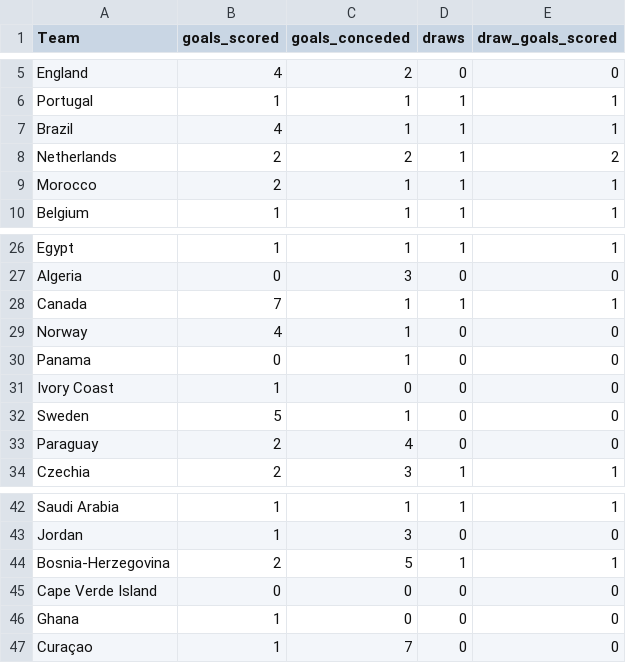
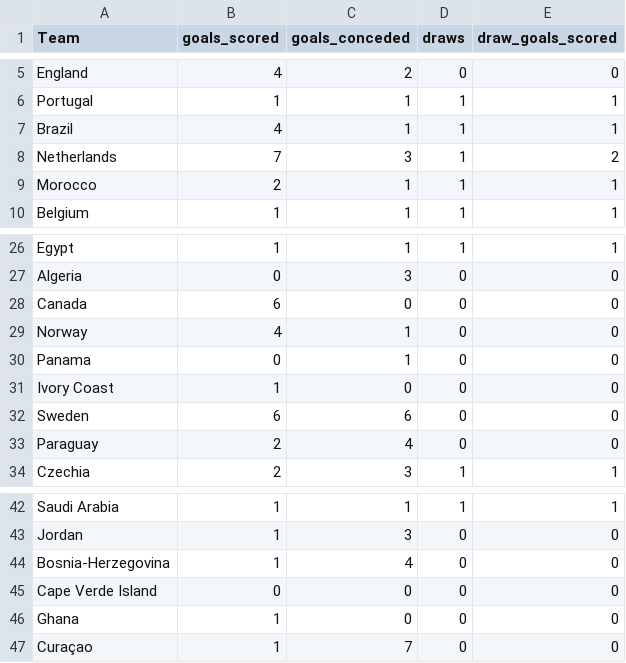
Before and after one commit to michaelsimmo11/WorldCupSweepstake, a CSV file: data/team_stats_2026.csv, drawn as a sheet; only a part is shown, gaps mark what is left out.

```diff
--- a/data/team_stats_2026.csv
+++ b/data/team_stats_2026.csv
@@ -7,3 +7,3 @@ Portugal,1,1,1,1
 Brazil,4,1,1,1
-Netherlands,2,2,1,2
+Netherlands,7,3,1,2
 Morocco,2,1,1,1
@@ -27,3 +27,3 @@ Egypt,1,1,1,1
 Algeria,0,3,0,0
-Canada,7,1,1,1
+Canada,6,0,0,0
 Norway,4,1,0,0
@@ -31,3 +31,3 @@ Panama,0,1,0,0
 Ivory Coast,1,0,0,0
-Sweden,5,1,0,0
+Sweden,6,6,0,0
 Paraguay,2,4,0,0
@@ -43,3 +43,3 @@ Saudi Arabia,1,1,1,1
 Jordan,1,3,0,0
-Bosnia-Herzegovina,2,5,1,1
+Bosnia-Herzegovina,1,4,0,0
 Cape Verde Island,0,0,0,0
```
Also changed, not shown: data/matches_2026.csv, 1 other file.
